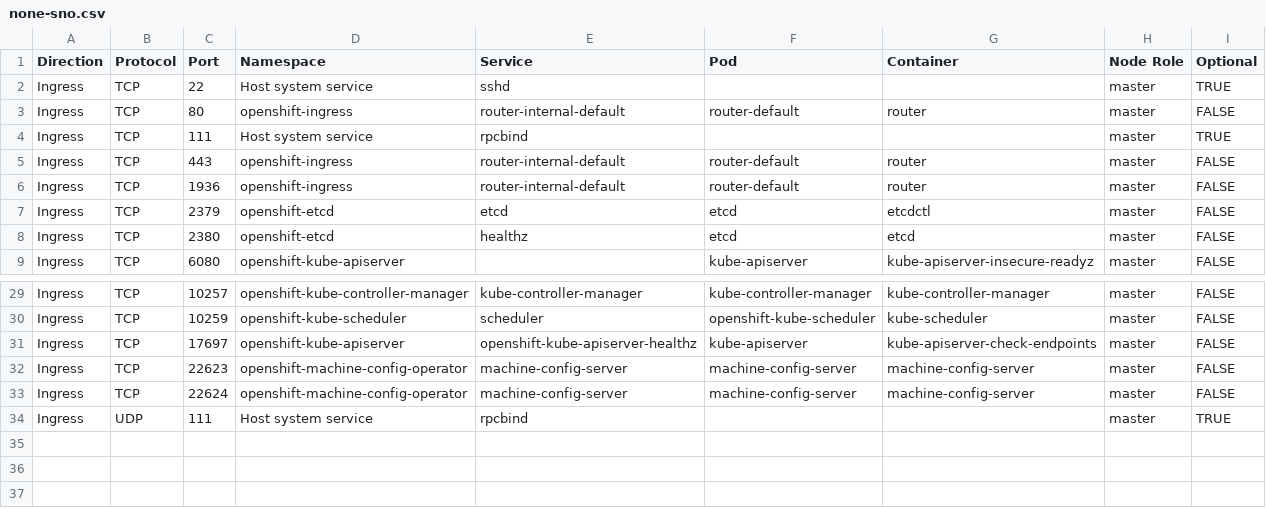
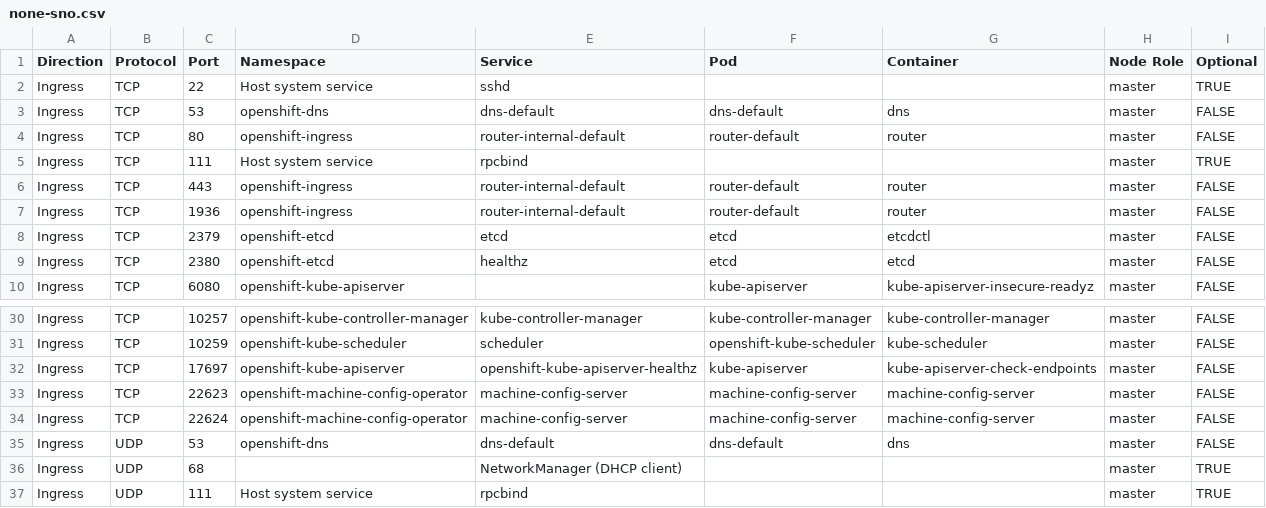
Before and after one commit to openshift-kni/commatrix, a CSV file: docs/stable/raw/none-sno.csv, drawn as a sheet; only a part is shown, gaps mark what is left out.

Commit message:
Add missing DNS (port 53) and DHCP (port 68) entries to docs
Add NoneStaticEntriesMaster DNS entries (TCP/UDP 53) to
none-sno.csv and DHCP client entries (UDP 68) as optional
to bm.csv and none-sno.csv, ensuring all static entries
are documented.

```diff
--- a/docs/stable/raw/none-sno.csv
+++ b/docs/stable/raw/none-sno.csv
@@ -2,2 +2,3 @@ Direction,Protocol,Port,Namespace,Service,Pod,Container,Node Role,Optional
 Ingress,TCP,22,Host system service,sshd,,,master,TRUE
+Ingress,TCP,53,openshift-dns,dns-default,dns-default,dns,master,FALSE
 Ingress,TCP,80,openshift-ingress,router-internal-default,router-default,router,master,FALSE
@@ -33,2 +34,4 @@ Ingress,TCP,22623,openshift-machine-config-operator,machine-config-server,machin
 Ingress,TCP,22624,openshift-machine-config-operator,machine-config-server,machine-config-server,machine-config-server,master,FALSE
+Ingress,UDP,53,openshift-dns,dns-default,dns-default,dns,master,FALSE
+Ingress,UDP,68,,NetworkManager (DHCP client),,,master,TRUE
 Ingress,UDP,111,Host system service,rpcbind,,,master,TRUE
```
Also changed, not shown: docs/stable/raw/bm.csv.
